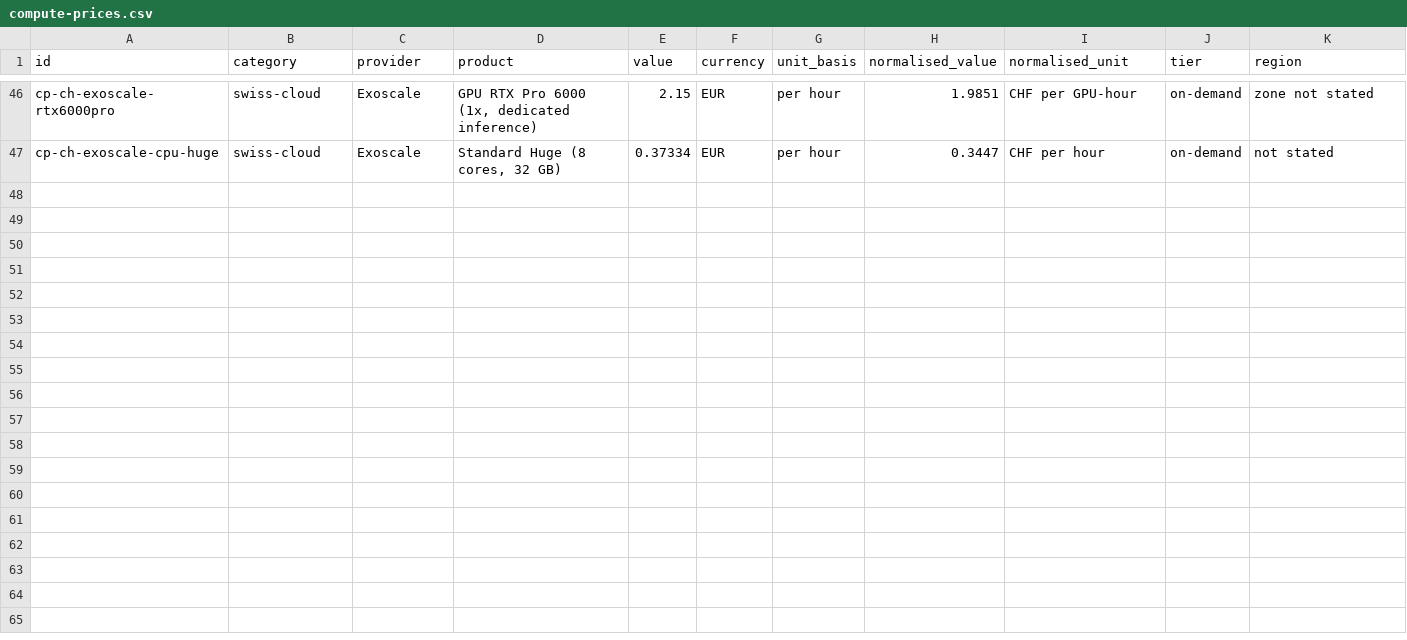
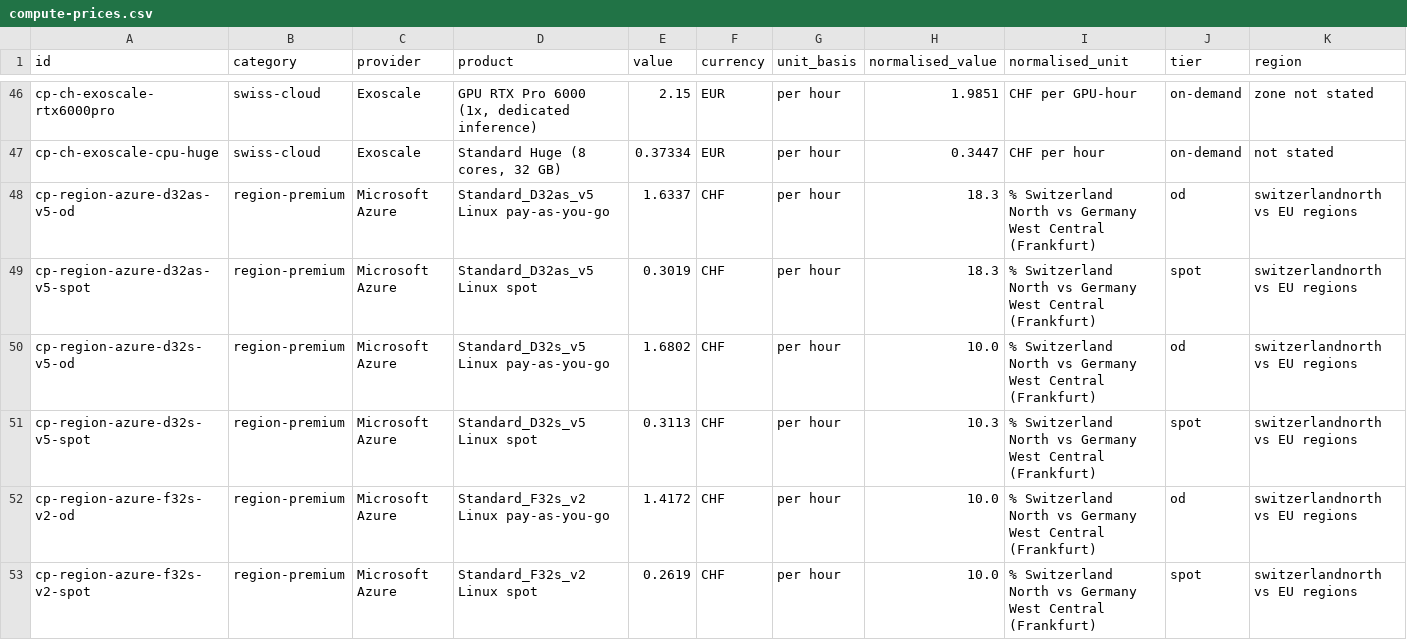
Before and after one commit to IllusioQuest/awkard-turtles-basel-26, a CSV file: data/raw/market/compute-prices.csv, drawn as a sheet; only a part is shown, gaps mark what is left out; rows hold the shown columns only; the diff covers the shown part only; the diff names each change by its address in the sheet, - before the commit and + after, or states it on an @@ line.

```diff
--- a/data/raw/market/compute-prices.csv
+++ b/data/raw/market/compute-prices.csv
+row 48: cp-region-azure-d32as-v5-od | region-premium | Microsoft Azure | Standard_D32as_v5 Linux pay-as-you-go | 1.6337 | CHF | per hour | 18.3 | % Switzerland North vs Germany West Central (Frankfurt) | od | switzerlandnorth vs EU regions
+row 49: cp-region-azure-d32as-v5-spot | region-premium | Microsoft Azure | Standard_D32as_v5 Linux spot | 0.3019 | CHF | per hour | 18.3 | % Switzerland North vs Germany West Central (Frankfurt) | spot | switzerlandnorth vs EU regions
+row 50: cp-region-azure-d32s-v5-od | region-premium | Microsoft Azure | Standard_D32s_v5 Linux pay-as-you-go | 1.6802 | CHF | per hour | 10.0 | % Switzerland North vs Germany West Central (Frankfurt) | od | switzerlandnorth vs EU regions
+row 51: cp-region-azure-d32s-v5-spot | region-premium | Microsoft Azure | Standard_D32s_v5 Linux spot | 0.3113 | CHF | per hour | 10.3 | % Switzerland North vs Germany West Central (Frankfurt) | spot | switzerlandnorth vs EU regions
+row 52: cp-region-azure-f32s-v2-od | region-premium | Microsoft Azure | Standard_F32s_v2 Linux pay-as-you-go | 1.4172 | CHF | per hour | 10.0 | % Switzerland North vs Germany West Central (Frankfurt) | od | switzerlandnorth vs EU regions
+row 53: cp-region-azure-f32s-v2-spot | region-premium | Microsoft Azure | Standard_F32s_v2 Linux spot | 0.2619 | CHF | per hour | 10.0 | % Switzerland North vs Germany West Central (Frankfurt) | spot | switzerlandnorth vs EU regions
```
Also changed, not shown: 5 added rows elsewhere in this file, data/raw/market/power-efficiency.csv, data/raw/market/purchase-cost.csv, 11 other files.
